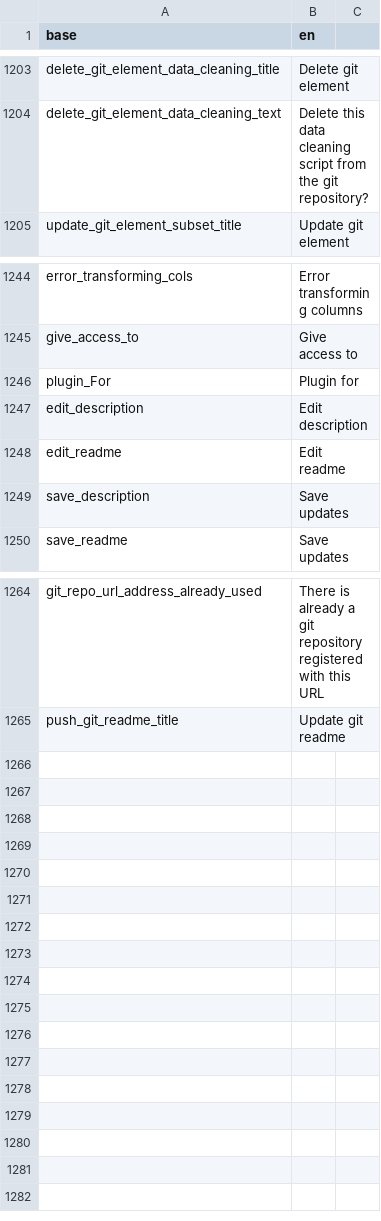
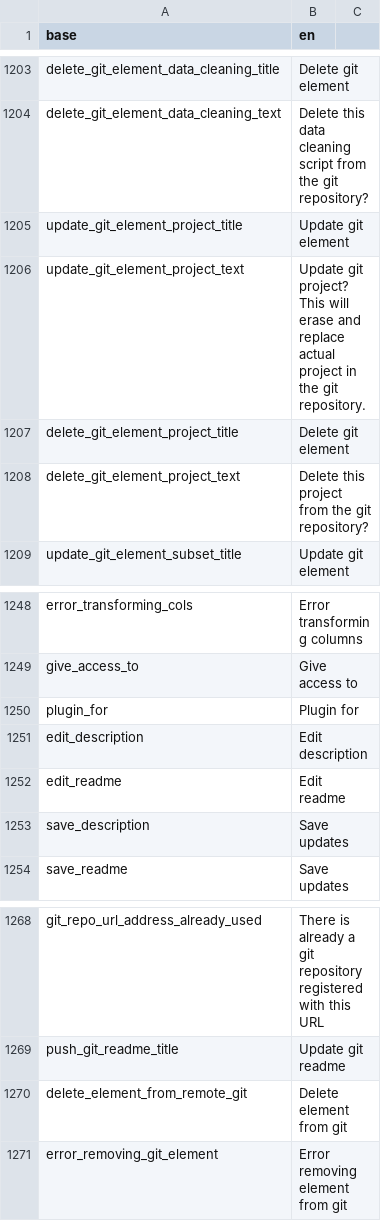
Before and after one commit to BorisDelange/LinkR, a CSV file: inst/translations/translation_en.csv, drawn as a sheet; only a part is shown, gaps mark what is left out.

Commit message:
Correct %dataset_folder%

```diff
--- a/inst/translations/translation_en.csv
+++ b/inst/translations/translation_en.csv
@@ -1204,2 +1204,6 @@ delete_git_element_data_cleaning_title,Delete git element
 delete_git_element_data_cleaning_text,Delete this data cleaning script from the git repository?
+update_git_element_project_title,Update git element
+update_git_element_project_text,Update git project? This will erase and replace actual project in the git repository.
+delete_git_element_project_title,Delete git element
+delete_git_element_project_text,Delete this project from the git repository?
 update_git_element_subset_title,Update git element
@@ -1245,3 +1249,3 @@ error_transforming_cols,Error transforming columns
 give_access_to,Give access to
-plugin_For,Plugin for
+plugin_for,Plugin for
 edit_description,Edit description
@@ -1265 +1269,3 @@ git_repo_url_address_already_used,There is already a git repository registered w
 push_git_readme_title,Update git readme
+delete_element_from_remote_git,Delete element from git
+error_removing_git_element,Error removing element from git
```
Also changed, not shown: inst/translations/translation_fr.csv, 11 other files.
